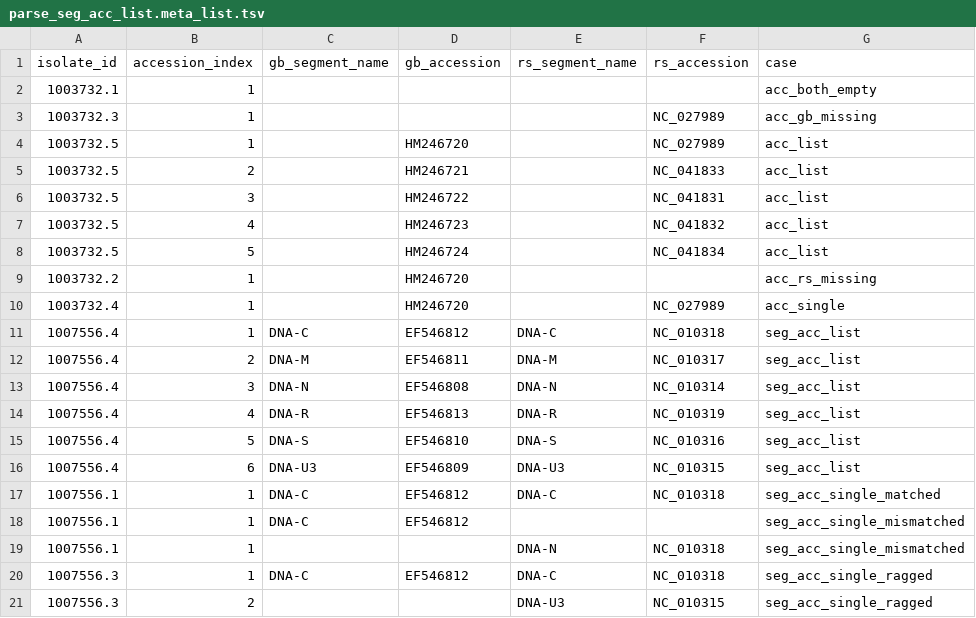
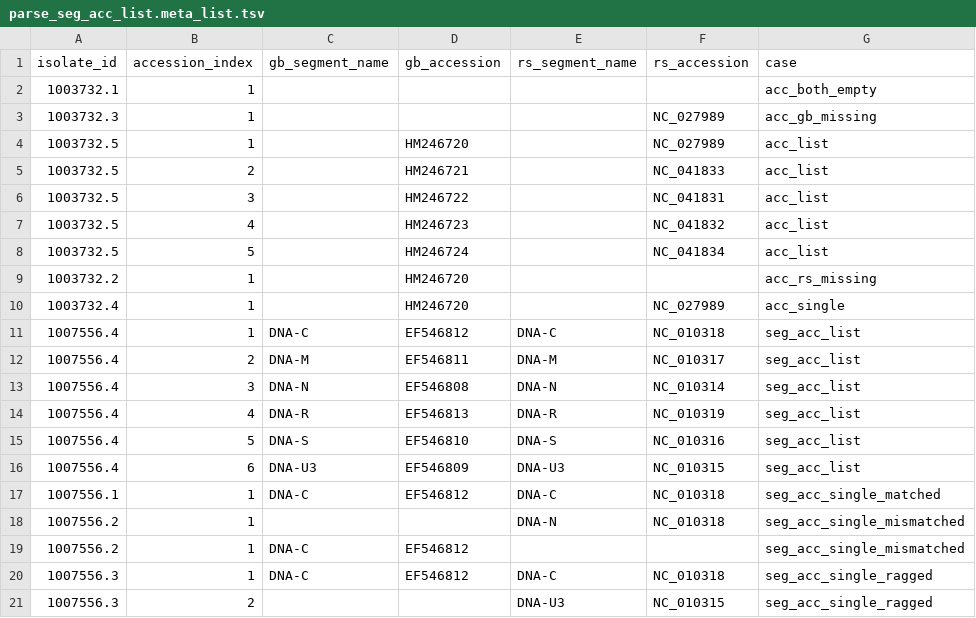
Before and after one commit to ICTV-Virus-Knowledgebase/ICTVseqsearch, a TSV file: test_parse_seg_acc_list/parse_seg_acc_list.meta_list.tsv, drawn as a sheet.

Commit message:
fix a duplicate isolate_id in test data. Sigh.

```diff
--- a/test_parse_seg_acc_list/parse_seg_acc_list.meta_list.tsv
+++ b/test_parse_seg_acc_list/parse_seg_acc_list.meta_list.tsv
@@ -17,4 +17,4 @@ isolate_id	accession_index	gb_segment_name	gb_accession	rs_segment_name	rs_acces
 1007556.1	1	DNA-C	EF546812	DNA-C	NC_010318	seg_acc_single_matched
-1007556.1	1	DNA-C	EF546812			seg_acc_single_mismatched
-1007556.1	1			DNA-N	NC_010318	seg_acc_single_mismatched
+1007556.2	1			DNA-N	NC_010318	seg_acc_single_mismatched
+1007556.2	1	DNA-C	EF546812			seg_acc_single_mismatched
 1007556.3	1	DNA-C	EF546812	DNA-C	NC_010318	seg_acc_single_ragged
```
Also changed, not shown: 2 other files.
